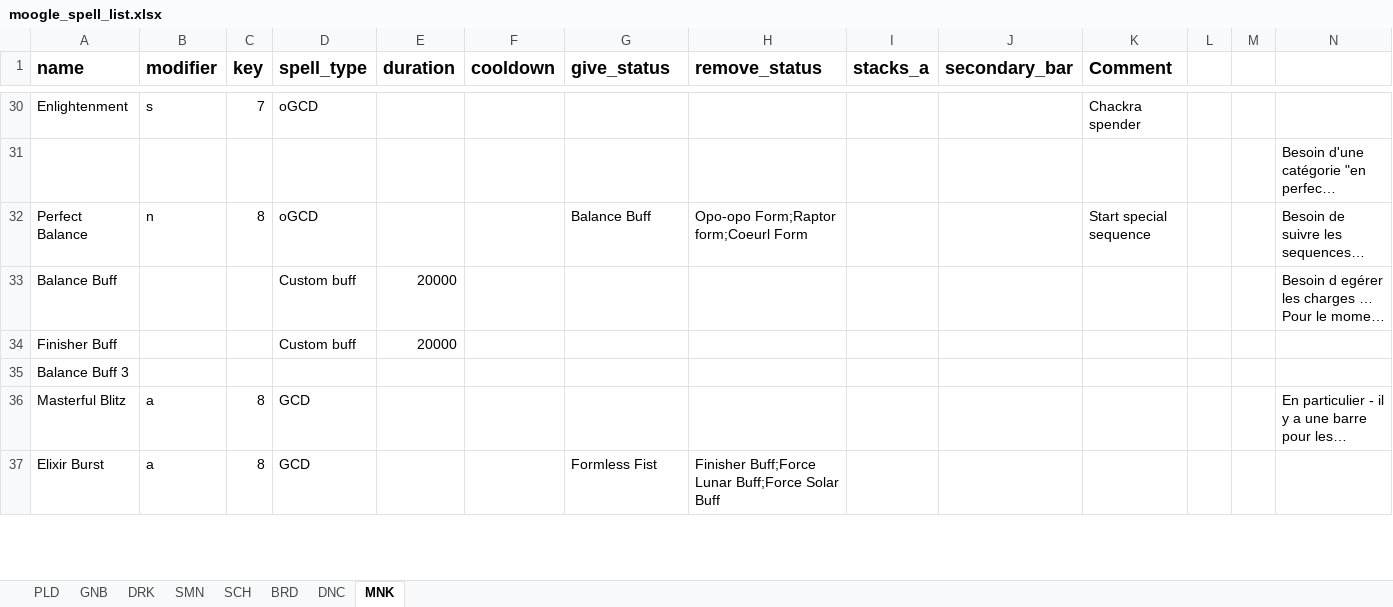
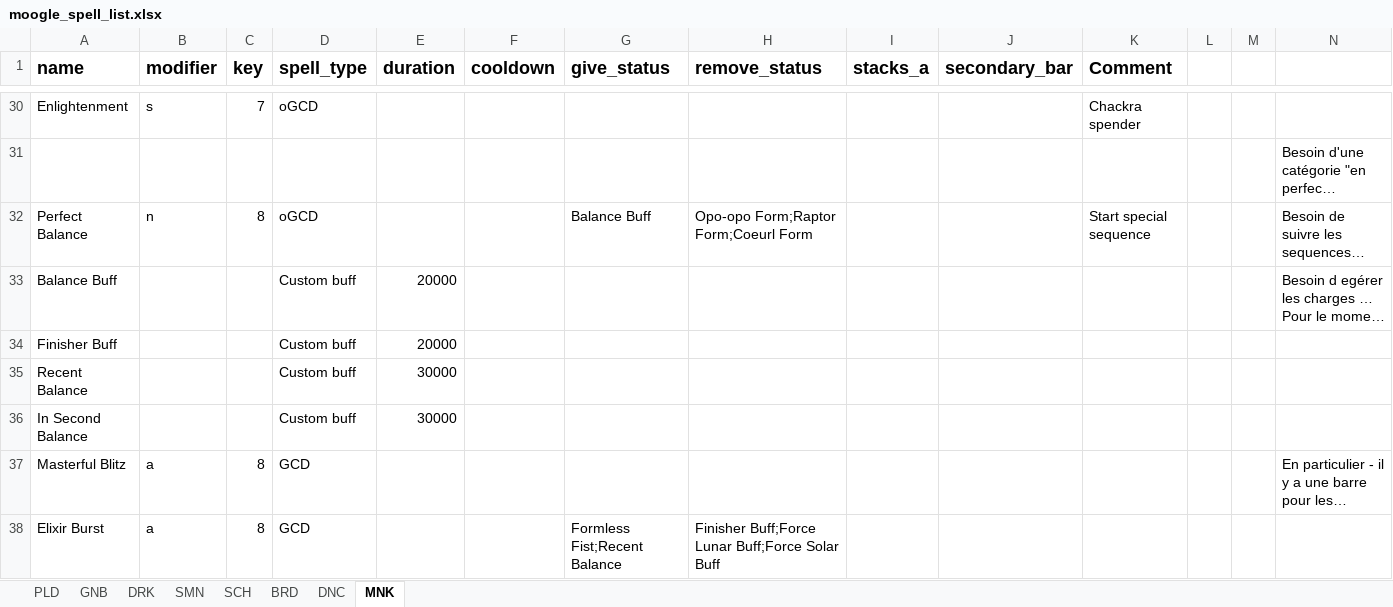
Before and after one commit to powy/lavender-moogle, an Excel workbook: lavender_moogle/moogle_spell_list.xlsx, sheet MNK, drawn as a sheet; only a part is shown, gaps mark what is left out; long unchanged cells end in …; values as stored, in another font and other column widths than the file's, no borders; removed rows and columns are numbered as before the commit, all else as after; rows hold the shown columns only; the diff covers the shown part only; the diff names each change by its address in the sheet, - before the commit and + after, or states it on an @@ line.

Commit message:
Add opener state and F13-F16 action hotkeys
Expand Monk opener and Perfect Balance logic and adjust Dancer and Scholar burst handling.

```diff
--- a/lavender_moogle/moogle_spell_list.xlsx (sheet MNK)
+++ b/lavender_moogle/moogle_spell_list.xlsx (sheet MNK)
-H32 (remove_status): Opo-opo Form;Raptor form;Coeurl Form
+H32 (remove_status): Opo-opo Form;Raptor Form;Coeurl Form
-row 35: Balance Buff 3
+row 35: Recent Balance |  |  | Custom buff | 30000
+row 36: In Second Balance |  |  | Custom buff | 30000
-G38 (give_status): Formless Fist
+G38 (give_status): Formless Fist;Recent Balance
```
Also changed, not shown: 5 edited cells elsewhere in this sheet, sheet SCH, 7 other files.
